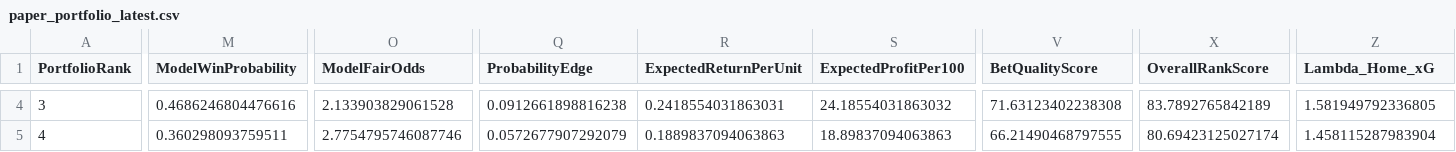
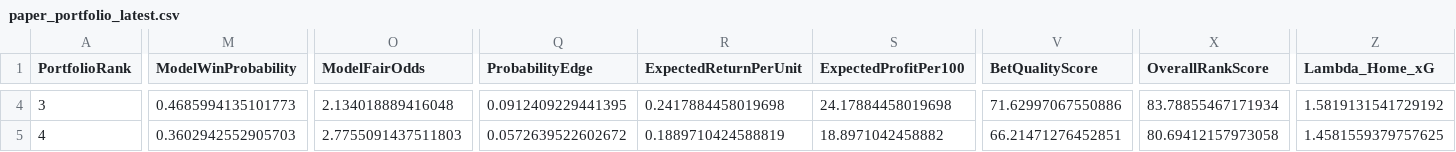
Before and after one commit to mkcesc1988/epl-prediction-engine, a CSV file: data/processed/paper_portfolio_latest.csv, drawn as a sheet; only a part is shown, gaps mark what is left out; the diff covers the shown part only; the diff names each change by its address in the sheet, - before the commit and + after, or states it on an @@ line.

```diff
--- a/data/processed/paper_portfolio_latest.csv
+++ b/data/processed/paper_portfolio_latest.csv
-M4 (ModelWinProbability): 0.4686246804476616
+M4 (ModelWinProbability): 0.4685994135101773
-O4 (ModelFairOdds): 2.133903829061528
+O4 (ModelFairOdds): 2.134018889416048
-Q4 (ProbabilityEdge): 0.0912661898816238
+Q4 (ProbabilityEdge): 0.0912409229441395
-R4 (ExpectedReturnPerUnit): 0.2418554031863031
+R4 (ExpectedReturnPerUnit): 0.2417884458019698
-S4 (ExpectedProfitPer100): 24.18554031863032
+S4 (ExpectedProfitPer100): 24.17884458019698
-V4 (BetQualityScore): 71.63123402238308
+V4 (BetQualityScore): 71.62997067550886
-X4 (OverallRankScore): 83.7892765842189
+X4 (OverallRankScore): 83.78855467171934
-Z4 (Lambda_Home_xG): 1.581949792336805
+Z4 (Lambda_Home_xG): 1.5819131541729192
-M5 (ModelWinProbability): 0.360298093759511
+M5 (ModelWinProbability): 0.3602942552905703
-O5 (ModelFairOdds): 2.7754795746087746
+O5 (ModelFairOdds): 2.7755091437511803
-Q5 (ProbabilityEdge): 0.0572677907292079
+Q5 (ProbabilityEdge): 0.0572639522602672
-R5 (ExpectedReturnPerUnit): 0.1889837094063863
+R5 (ExpectedReturnPerUnit): 0.1889710424588819
-S5 (ExpectedProfitPer100): 18.89837094063863
+S5 (ExpectedProfitPer100): 18.8971042458882
-V5 (BetQualityScore): 66.21490468797555
+V5 (BetQualityScore): 66.21471276452851
-X5 (OverallRankScore): 80.69423125027174
+X5 (OverallRankScore): 80.69412157973058
-Z5 (Lambda_Home_xG): 1.458115287983904
+Z5 (Lambda_Home_xG): 1.4581559379757625
```
Also changed, not shown: 28 edited cells elsewhere in this file, data/history/clv_report.csv, data/history/prediction_history.csv, 4 other files.
